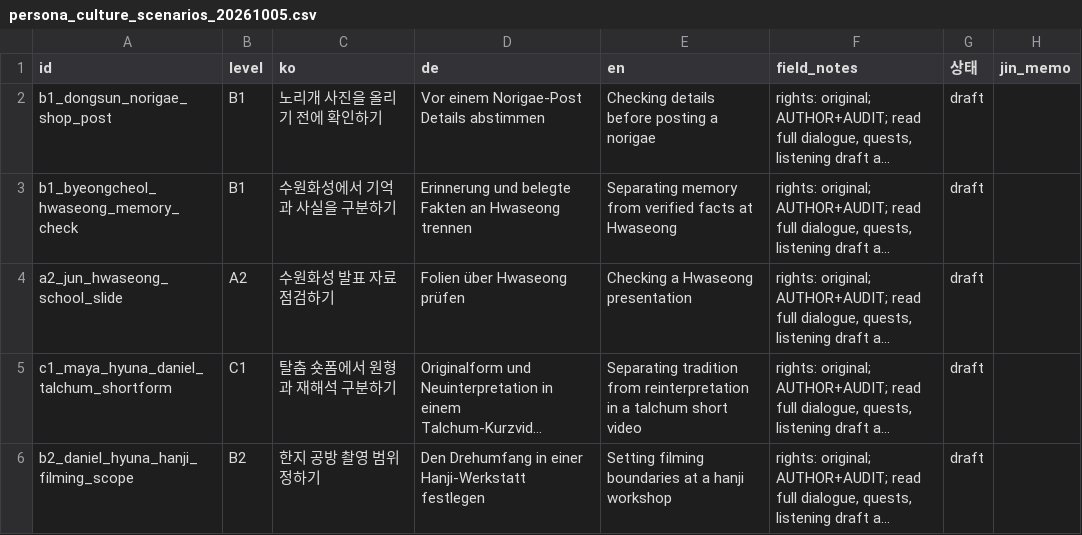
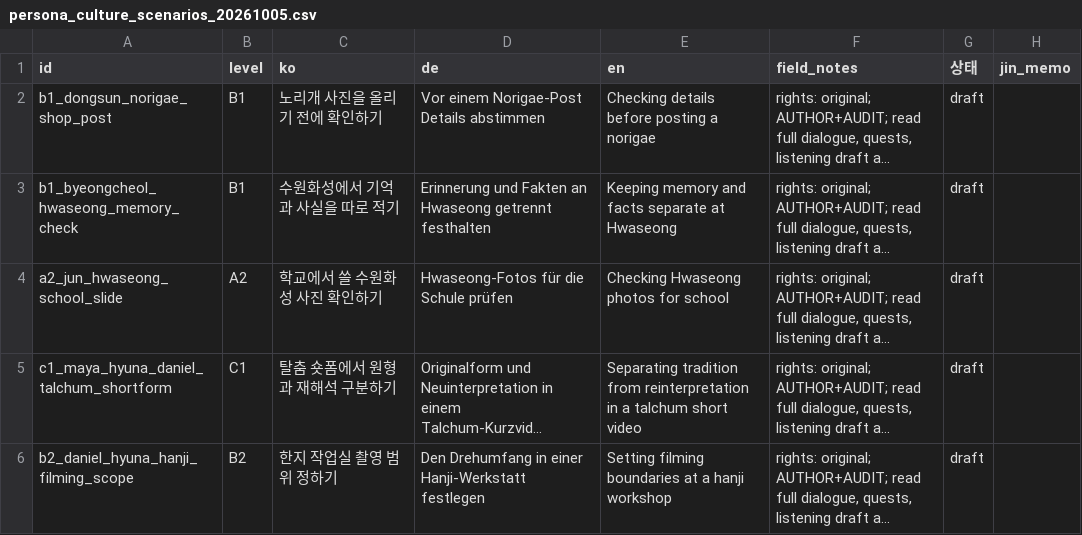
Before and after one commit to Sujin-Arin-DataWorld/ko_lernen_app, a CSV file: tools/content_factory/review/persona_culture_scenarios_20261005.csv, drawn as a sheet; long unchanged cells end in …; the diff names each change by its address in the sheet, - before the commit and + after, or states it on an @@ line.

```diff
--- a/tools/content_factory/review/persona_culture_scenarios_20261005.csv
+++ b/tools/content_factory/review/persona_culture_scenarios_20261005.csv
-C3 (ko): 수원화성에서 기억과 사실을 구분하기
+C3 (ko): 수원화성에서 기억과 사실을 따로 적기
-D3 (de): Erinnerung und belegte Fakten an Hwaseong trennen
+D3 (de): Erinnerung und Fakten an Hwaseong getrennt festhalten
-E3 (en): Separating memory from verified facts at Hwaseong
+E3 (en): Keeping memory and facts separate at Hwaseong
-C4 (ko): 수원화성 발표 자료 점검하기
+C4 (ko): 학교에서 쓸 수원화성 사진 확인하기
-D4 (de): Folien über Hwaseong prüfen
+D4 (de): Hwaseong-Fotos für die Schule prüfen
-E4 (en): Checking a Hwaseong presentation
+E4 (en): Checking Hwaseong photos for school
-C6 (ko): 한지 공방 촬영 범위 정하기
+C6 (ko): 한지 작업실 촬영 범위 정하기
```
Also changed, not shown: 8 other files.
